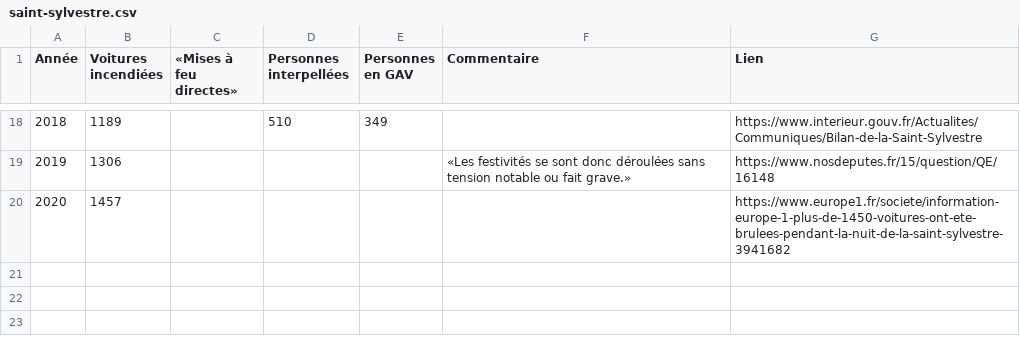
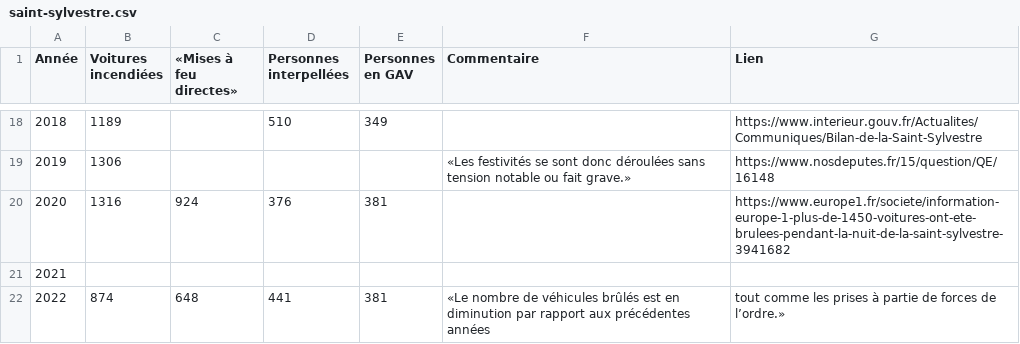
Before and after one commit to paniersalade/donnees, a CSV file: saint-sylvestre.csv, drawn as a sheet; only a part is shown, gaps mark what is left out; addresses are those after the commit; the diff names each change by its address in the sheet, - before the commit and + after, or states it on an @@ line.

Commit message:
Update saint-sylvestre.csv

```diff
--- a/saint-sylvestre.csv
+++ b/saint-sylvestre.csv
+row 20: 2020 | 1316 | 924 | 376 | 381 |  | https://www.europe1.fr/societe/information-europe-1-plus-de-1450-voitures-ont-ete-brulees-pendant-la-nuit-de-la-saint-sylvestre-3941682
@@ column A (Année) renumbered in row 21 @@
-B21 (Voitures incendiées): 1457
+B21 (Voitures incendiées): (empty)
-G21 (Lien): https://www.europe1.fr/societe/information-europe-1-plus-de-1450-voitures-ont-ete-brulees-pendant-la-nuit-de-la-saint-sylvestre-3941682
+G21 (Lien): (empty)
+row 22: 2022 | 874 | 648 | 441 | 381 | «Le nombre de véhicules brûlés est en diminution par rapport aux précédentes années | tout comme les prises à partie de forces de l’ordre.»
```
